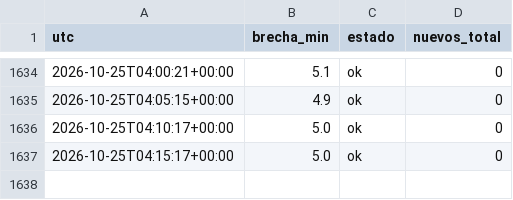
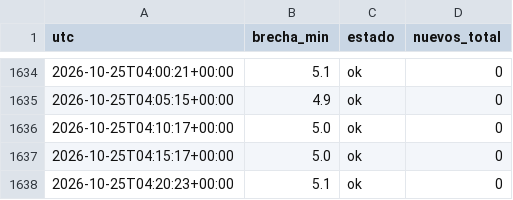
Before and after one commit to carranzauwaldo/vigilante-remates, a CSV file: revisiones.csv, drawn as a sheet; only a part is shown, gaps mark what is left out.

```diff
--- a/revisiones.csv
+++ b/revisiones.csv
@@ -1637 +1637,2 @@ utc,brecha_min,estado,nuevos_total
 2026-10-25T04:15:17+00:00,5.0,ok,0
+2026-10-25T04:20:23+00:00,5.1,ok,0
```
